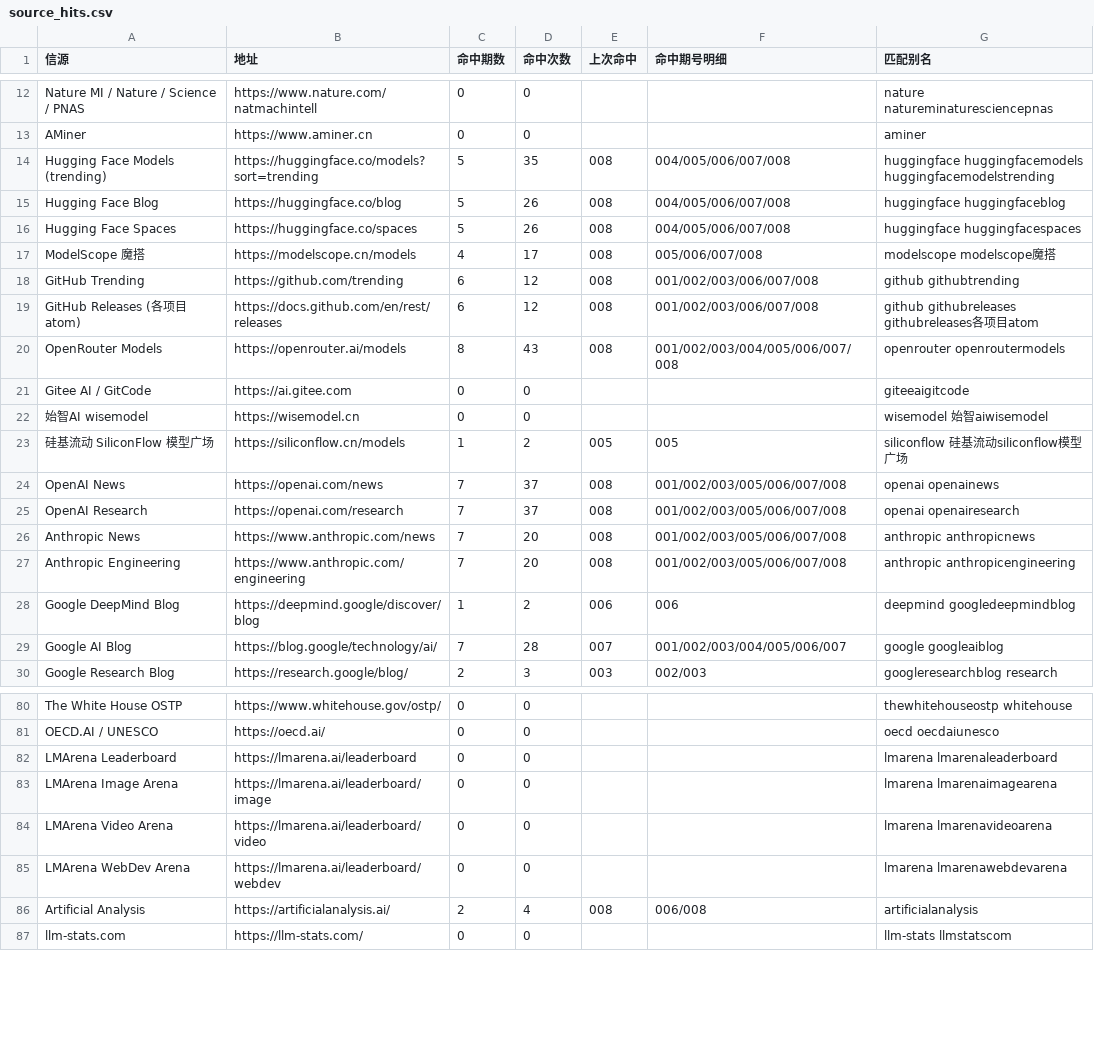
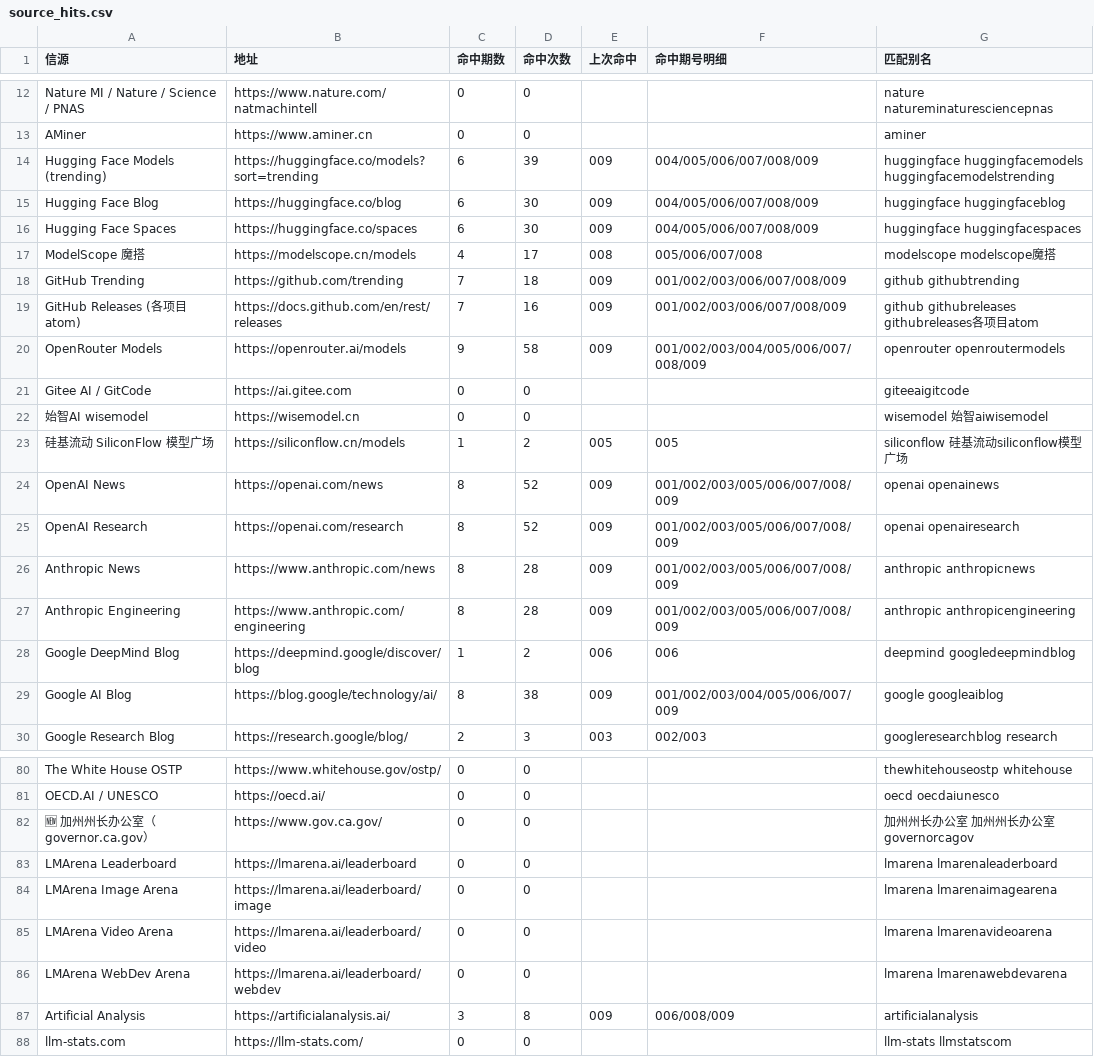
Before and after one commit to Lavie-purple/ai-free-content-digest, a CSV file: .workbuddy/data/source_hits.csv, drawn as a sheet; only a part is shown, gaps mark what is left out; the diff covers the shown part only.

```diff
--- a/.workbuddy/data/source_hits.csv
+++ b/.workbuddy/data/source_hits.csv
@@ -13,9 +13,9 @@ Nature MI / Nature / Science / PNAS,https://www.nature.com/natmachintell,0,0,,,n
 AMiner,https://www.aminer.cn,0,0,,,aminer
-Hugging Face Models (trending),https://huggingface.co/models?sort=trending,5,35,008,004/005/006/007/008,huggingface huggingfacemodels huggingfacemodelstrending
-Hugging Face Blog,https://huggingface.co/blog,5,26,008,004/005/006/007/008,huggingface huggingfaceblog
-Hugging Face Spaces,https://huggingface.co/spaces,5,26,008,004/005/006/007/008,huggingface huggingfacespaces
+Hugging Face Models (trending),https://huggingface.co/models?sort=trending,6,39,009,004/005/006/007/008/009,huggingface huggingfacemodels huggingfacemodelstrending
+Hugging Face Blog,https://huggingface.co/blog,6,30,009,004/005/006/007/008/009,huggingface huggingfaceblog
+Hugging Face Spaces,https://huggingface.co/spaces,6,30,009,004/005/006/007/008/009,huggingface huggingfacespaces
 ModelScope 魔搭,https://modelscope.cn/models,4,17,008,005/006/007/008,modelscope modelscope魔搭
-GitHub Trending,https://github.com/trending,6,12,008,001/002/003/006/007/008,github githubtrending
-GitHub Releases (各项目 atom),https://docs.github.com/en/rest/releases,6,12,008,001/002/003/006/007/008,github githubreleases githubreleases各项目atom
-OpenRouter Models,https://openrouter.ai/models,8,43,008,001/002/003/004/005/006/007/008,openrouter openroutermodels
+GitHub Trending,https://github.com/trending,7,18,009,001/002/003/006/007/008/009,github githubtrending
+GitHub Releases (各项目 atom),https://docs.github.com/en/rest/releases,7,16,009,001/002/003/006/007/008/009,github githubreleases githubreleases各项目atom
+OpenRouter Models,https://openrouter.ai/models,9,58,009,001/002/003/004/005/006/007/008/009,openrouter openroutermodels
 Gitee AI / GitCode,https://ai.gitee.com,0,0,,,giteeaigitcode
@@ -23,8 +23,8 @@ Gitee AI / GitCode,https://ai.gitee.com,0,0,,,giteeaigitcode
 硅基流动 SiliconFlow 模型广场,https://siliconflow.cn/models,1,2,005,005,siliconflow 硅基流动siliconflow模型广场
-OpenAI News,https://openai.com/news,7,37,008,001/002/003/005/006/007/008,openai openainews
-OpenAI Research,https://openai.com/research,7,37,008,001/002/003/005/006/007/008,openai openairesearch
-Anthropic News,https://www.anthropic.com/news,7,20,008,001/002/003/005/006/007/008,anthropic anthropicnews
-Anthropic Engineering,https://www.anthropic.com/engineering,7,20,008,001/002/003/005/006/007/008,anthropic anthropicengineering
+OpenAI News,https://openai.com/news,8,52,009,001/002/003/005/006/007/008/009,openai openainews
+OpenAI Research,https://openai.com/research,8,52,009,001/002/003/005/006/007/008/009,openai openairesearch
+Anthropic News,https://www.anthropic.com/news,8,28,009,001/002/003/005/006/007/008/009,anthropic anthropicnews
+Anthropic Engineering,https://www.anthropic.com/engineering,8,28,009,001/002/003/005/006/007/008/009,anthropic anthropicengineering
 Google DeepMind Blog,https://deepmind.google/discover/blog,1,2,006,006,deepmind googledeepmindblog
-Google AI Blog,https://blog.google/technology/ai/,7,28,007,001/002/003/004/005/006/007,google googleaiblog
+Google AI Blog,https://blog.google/technology/ai/,8,38,009,001/002/003/004/005/006/007/009,google googleaiblog
 Google Research Blog,https://research.google/blog/,2,3,003,002/003,googleresearchblog research
@@ -81,2 +81,3 @@ The White House OSTP,https://www.whitehouse.gov/ostp/,0,0,,,thewhitehouseostp wh
 OECD.AI / UNESCO,https://oecd.ai/,0,0,,,oecd oecdaiunesco
+🆕 加州州长办公室（governor.ca.gov）,https://www.gov.ca.gov/,0,0,,,加州州长办公室 加州州长办公室governorcagov
 LMArena Leaderboard,https://lmarena.ai/leaderboard,0,0,,,lmarena lmarenaleaderboard
@@ -85,3 +86,3 @@ LMArena Video Arena,https://lmarena.ai/leaderboard/video,0,0,,,lmarena lmarenavi
 LMArena WebDev Arena,https://lmarena.ai/leaderboard/webdev,0,0,,,lmarena lmarenawebdevarena
-Artificial Analysis,https://artificialanalysis.ai/,2,4,008,006/008,artificialanalysis
+Artificial Analysis,https://artificialanalysis.ai/,3,8,009,006/008/009,artificialanalysis
 llm-stats.com,https://llm-stats.com/,0,0,,,llm-stats llmstatscom
```
Also changed, not shown: 2 added rows and 68 edited cells elsewhere in this file, .workbuddy/data/deadlines.csv, 7 other files.
